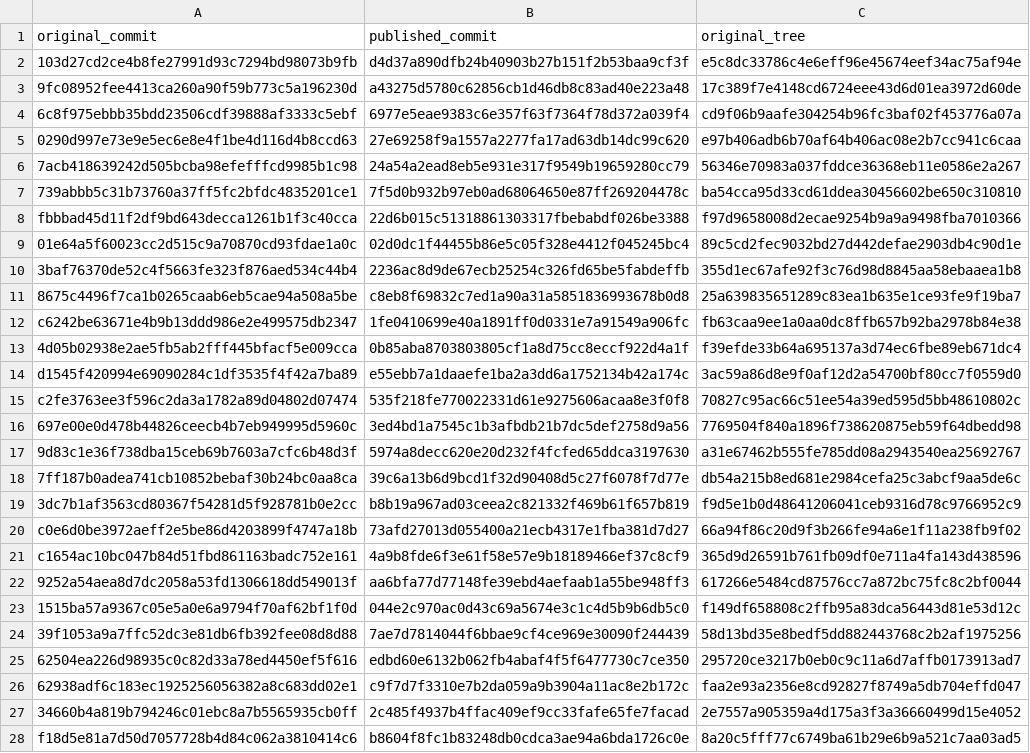
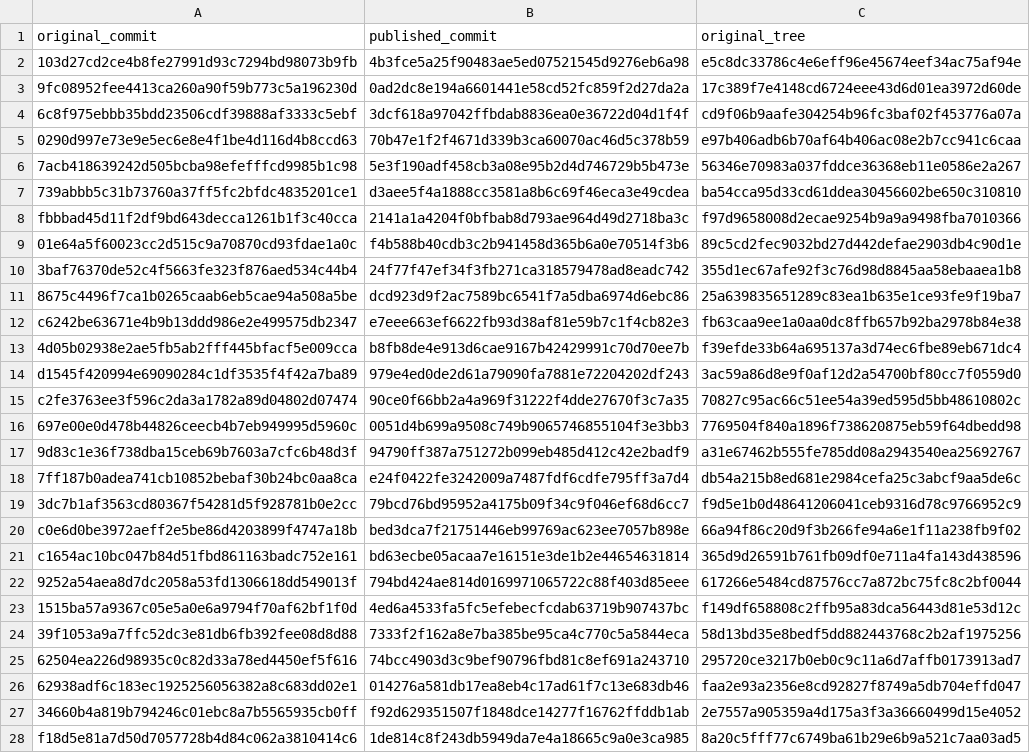
Before and after one commit to NingyuSUN/endotarget-evidence, a TSV file: receipts/publication_commit_map.tsv, drawn as a sheet; only a part is shown; the diff covers the shown part only; the diff names each change by its address in the sheet, - before the commit and + after, or states it on an @@ line.

Commit message:
Update commit identifiers after normalizing the author identity

```diff
--- a/receipts/publication_commit_map.tsv
+++ b/receipts/publication_commit_map.tsv
-B2 (published_commit): d4d37a890dfb24b40903b27b151f2b53baa9cf3f
+B2 (published_commit): 4b3fce5a25f90483ae5ed07521545d9276eb6a98
-B3 (published_commit): a43275d5780c62856cb1d46db8c83ad40e223a48
+B3 (published_commit): 0ad2dc8e194a6601441e58cd52fc859f2d27da2a
-B4 (published_commit): 6977e5eae9383c6e357f63f7364f78d372a039f4
+B4 (published_commit): 3dcf618a97042ffbdab8836ea0e36722d04d1f4f
-B5 (published_commit): 27e69258f9a1557a2277fa17ad63db14dc99c620
+B5 (published_commit): 70b47e1f2f4671d339b3ca60070ac46d5c378b59
-B6 (published_commit): 24a54a2ead8eb5e931e317f9549b19659280cc79
+B6 (published_commit): 5e3f190adf458cb3a08e95b2d4d746729b5b473e
-B7 (published_commit): 7f5d0b932b97eb0ad68064650e87ff269204478c
+B7 (published_commit): d3aee5f4a1888cc3581a8b6c69f46eca3e49cdea
-B8 (published_commit): 22d6b015c51318861303317fbebabdf026be3388
+B8 (published_commit): 2141a1a4204f0bfbab8d793ae964d49d2718ba3c
-B9 (published_commit): 02d0dc1f44455b86e5c05f328e4412f045245bc4
+B9 (published_commit): f4b588b40cdb3c2b941458d365b6a0e70514f3b6
-B10 (published_commit): 2236ac8d9de67ecb25254c326fd65be5fabdeffb
+B10 (published_commit): 24f77f47ef34f3fb271ca318579478ad8eadc742
-B11 (published_commit): c8eb8f69832c7ed1a90a31a5851836993678b0d8
+B11 (published_commit): dcd923d9f2ac7589bc6541f7a5dba6974d6ebc86
-B12 (published_commit): 1fe0410699e40a1891ff0d0331e7a91549a906fc
+B12 (published_commit): e7eee663ef6622fb93d38af81e59b7c1f4cb82e3
-B13 (published_commit): 0b85aba8703803805cf1a8d75cc8eccf922d4a1f
+B13 (published_commit): b8fb8de4e913d6cae9167b42429991c70d70ee7b
-B14 (published_commit): e55ebb7a1daaefe1ba2a3dd6a1752134b42a174c
+B14 (published_commit): 979e4ed0de2d61a79090fa7881e72204202df243
-B15 (published_commit): 535f218fe770022331d61e9275606acaa8e3f0f8
+B15 (published_commit): 90ce0f66bb2a4a969f31222f4dde27670f3c7a35
-B16 (published_commit): 3ed4bd1a7545c1b3afbdb21b7dc5def2758d9a56
+B16 (published_commit): 0051d4b699a9508c749b9065746855104f3e3bb3
-B17 (published_commit): 5974a8decc620e20d232f4fcfed65ddca3197630
+B17 (published_commit): 94790ff387a751272b099eb485d412c42e2badf9
-B18 (published_commit): 39c6a13b6d9bcd1f32d90408d5c27f6078f7d77e
+B18 (published_commit): e24f0422fe3242009a7487fdf6cdfe795ff3a7d4
-B19 (published_commit): b8b19a967ad03ceea2c821332f469b61f657b819
+B19 (published_commit): 79bcd76bd95952a4175b09f34c9f046ef68d6cc7
-B20 (published_commit): 73afd27013d055400a21ecb4317e1fba381d7d27
+B20 (published_commit): bed3dca7f21751446eb99769ac623ee7057b898e
-B21 (published_commit): 4a9b8fde6f3e61f58e57e9b18189466ef37c8cf9
+B21 (published_commit): bd63ecbe05acaa7e16151e3de1b2e44654631814
-B22 (published_commit): aa6bfa77d77148fe39ebd4aefaab1a55be948ff3
+B22 (published_commit): 794bd424ae814d0169971065722c88f403d85eee
-B23 (published_commit): 044e2c970ac0d43c69a5674e3c1c4d5b9b6db5c0
+B23 (published_commit): 4ed6a4533fa5fc5efebecfcdab63719b907437bc
-B24 (published_commit): 7ae7d7814044f6bbae9cf4ce969e30090f244439
+B24 (published_commit): 7333f2f162a8e7ba385be95ca4c770c5a5844eca
-B25 (published_commit): edbd60e6132b062fb4abaf4f5f6477730c7ce350
+B25 (published_commit): 74bcc4903d3c9bef90796fbd81c8ef691a243710
-B26 (published_commit): c9f7d7f3310e7b2da059a9b3904a11ac8e2b172c
+B26 (published_commit): 014276a581db17ea8eb4c17ad61f7c13e683db46
-B27 (published_commit): 2c485f4937b4ffac409ef9cc33fafe65fe7facad
+B27 (published_commit): f92d629351507f1848dce14277f16762ffddb1ab
-B28 (published_commit): b8604f8fc1b83248db0cdca3ae94a6bda1726c0e
+B28 (published_commit): 1de814c8f243db5949da7e4a18665c9a0e3ca985
```
Also changed, not shown: 21 edited cells elsewhere in this file, 2 other files.
